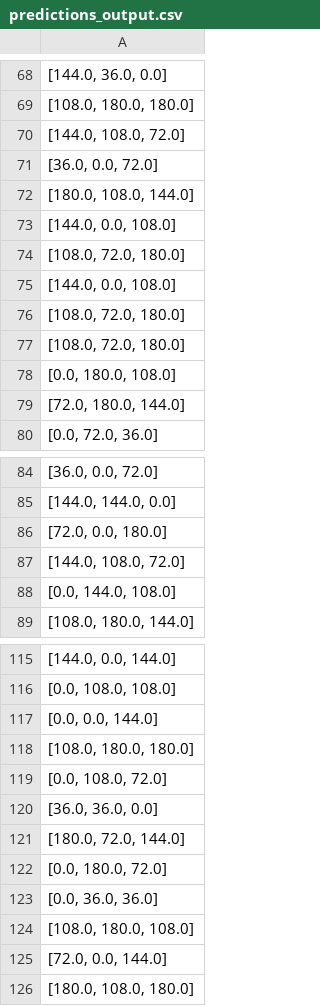
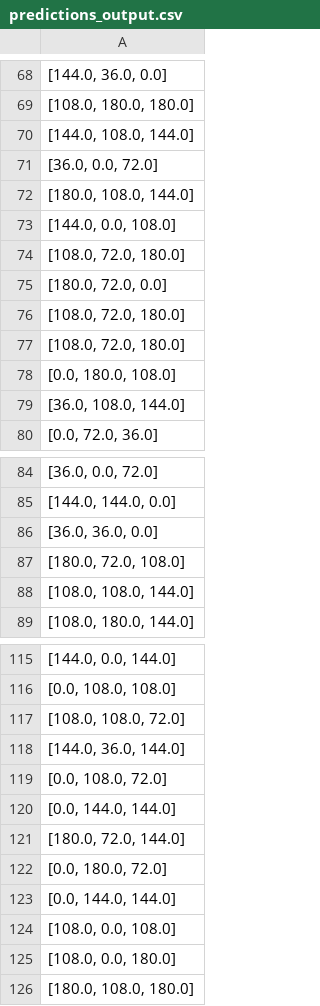
Before and after one commit to JosephWoodall/mechanicus, a CSV file: src/shared/data/predictions_output.csv, drawn as a sheet; only a part is shown, gaps mark what is left out; removed rows and columns are numbered as before the commit, all else as after; the diff covers the shown part only; the diff names each change by its address in the sheet, - before the commit and + after, or states it on an @@ line.

```diff
--- a/src/shared/data/predictions_output.csv
+++ b/src/shared/data/predictions_output.csv
-A70: [144.0, 108.0, 72.0]
+A70: [144.0, 108.0, 144.0]
-row 75: [144.0, 0.0, 108.0]
+row 75: [180.0, 72.0, 0.0]
-row 79: [72.0, 180.0, 144.0]
+row 79: [36.0, 108.0, 144.0]
-row 86: [72.0, 0.0, 180.0]
-A86: [144.0, 108.0, 72.0]
+A86: [36.0, 36.0, 0.0]
-A87: [0.0, 144.0, 108.0]
+A87: [180.0, 72.0, 108.0]
+row 88: [108.0, 108.0, 144.0]
-row 117: [0.0, 0.0, 144.0]
+row 117: [108.0, 108.0, 72.0]
-A118: [108.0, 180.0, 180.0]
+A118: [144.0, 36.0, 144.0]
-row 120: [36.0, 36.0, 0.0]
+row 120: [0.0, 144.0, 144.0]
-A123: [0.0, 36.0, 36.0]
+A123: [0.0, 144.0, 144.0]
-A124: [108.0, 180.0, 108.0]
+A124: [108.0, 0.0, 108.0]
-row 125: [72.0, 0.0, 144.0]
+row 125: [108.0, 0.0, 180.0]
```
Also changed, not shown: 10 added rows, 10 removed rows, 2 moved rows and 24 edited cells elsewhere in this file, 14 other files.
